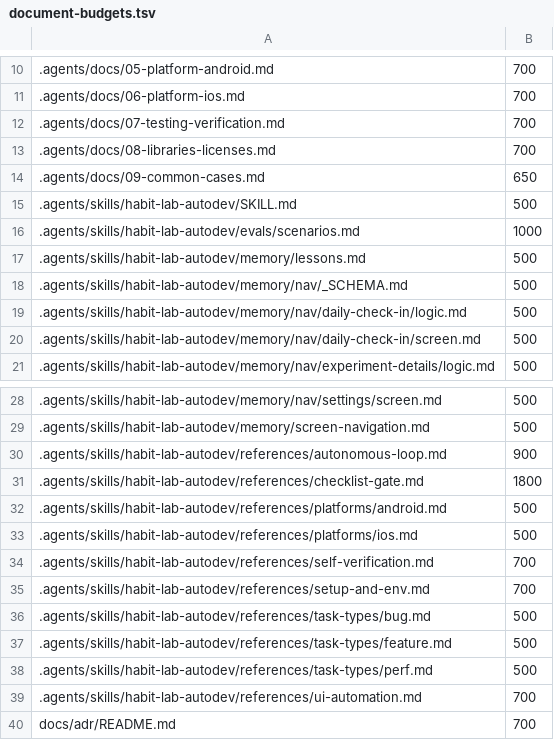
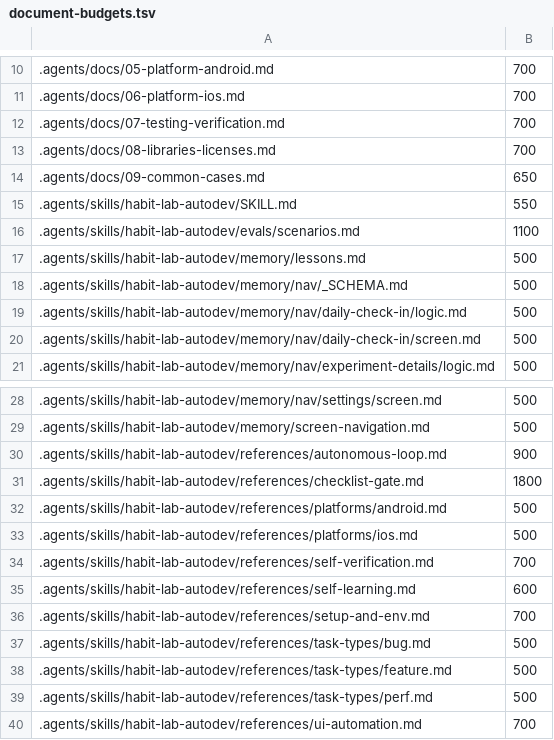
Before and after one commit to Antik21/habit-lab, a TSV file: docs/document-budgets.tsv, drawn as a sheet; only a part is shown, gaps mark what is left out; the shorter side is filled out with more unchanged rows; the diff names each change by its address in the sheet, - before the commit and + after, or states it on an @@ line.

Commit message:
DEN-20: AutoDev self-learning and measurable optimization (#15)
* DEN-20: Add AutoDev self-learning memory

* DEN-20: Harden AutoDev memory lifecycle

* DEN-20: Harden AutoDev Git path parsing

---------

Co-authored-by: Denis Rodionov <alax777kilden@yandex.ru>

```diff
--- a/docs/document-budgets.tsv
+++ b/docs/document-budgets.tsv
-B15: 500
+B15: 550
-B16: 1000
+B16: 1100
+row 35: .agents/skills/habit-lab-autodev/references/self-learning.md | 600
```
Also changed, not shown: 17 other files.
